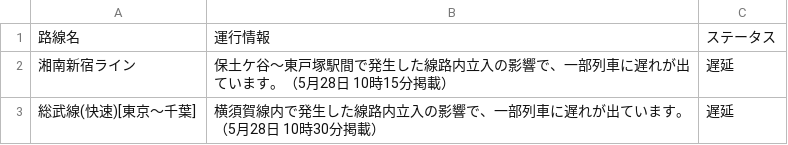
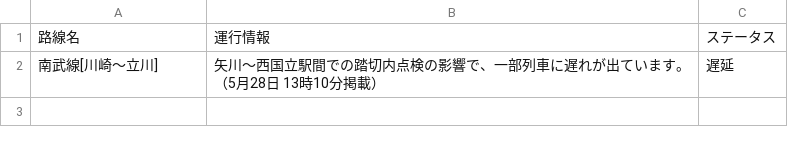
Before and after one commit to TakaoSenrioka/TrainViewHazama, a CSV file: public/result.csv, drawn as a sheet.

Commit message:
Auto update CSV files

```diff
--- a/public/result.csv
+++ b/public/result.csv
@@ -1,3 +1,2 @@
 路線名,運行情報,ステータス
-湘南新宿ライン,保土ケ谷〜東戸塚駅間で発生した線路内立入の影響で、一部列車に遅れが出ています。（5月28日 10時15分掲載）,遅延
-総武線(快速)[東京〜千葉],横須賀線内で発生した線路内立入の影響で、一部列車に遅れが出ています。（5月28日 10時30分掲載）,遅延
+南武線[川崎〜立川],矢川〜西国立駅間での踏切内点検の影響で、一部列車に遅れが出ています。（5月28日 13時10分掲載）,遅延
```
